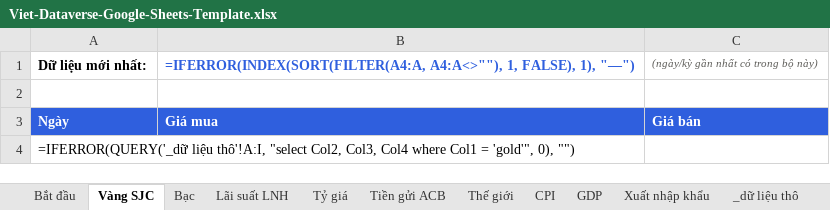
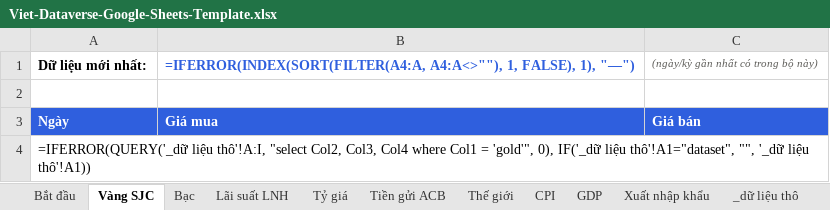
Before and after one commit to findatasolution/vietdataverse, an Excel workbook: integrations/google-sheets/Viet-Dataverse-Google-Sheets-Template.xlsx, sheet Vàng SJC, drawn as a sheet; values as stored, in another font and other column widths than the file's, no borders; formulas without a stored value are shown as written; charts and pictures not drawn; the diff names each change by its address in the sheet, - before the commit and + after, or states it on an @@ line.

```diff
--- a/integrations/google-sheets/Viet-Dataverse-Google-Sheets-Template.xlsx (sheet Vàng SJC)
+++ b/integrations/google-sheets/Viet-Dataverse-Google-Sheets-Template.xlsx (sheet Vàng SJC)
-A4: …'gold'", 0), "")
+A4: …'gold'", 0), IF('_dữ liệu thô'!A1="dataset", "", '_dữ liệu thô'!A1))
```
Also changed, not shown: sheet _dữ liệu thô, sheet Bạc, sheet CPI, sheet Thế giới, sheet Tỷ giá, sheet GDP, 3 more sheets, 7 other files.
